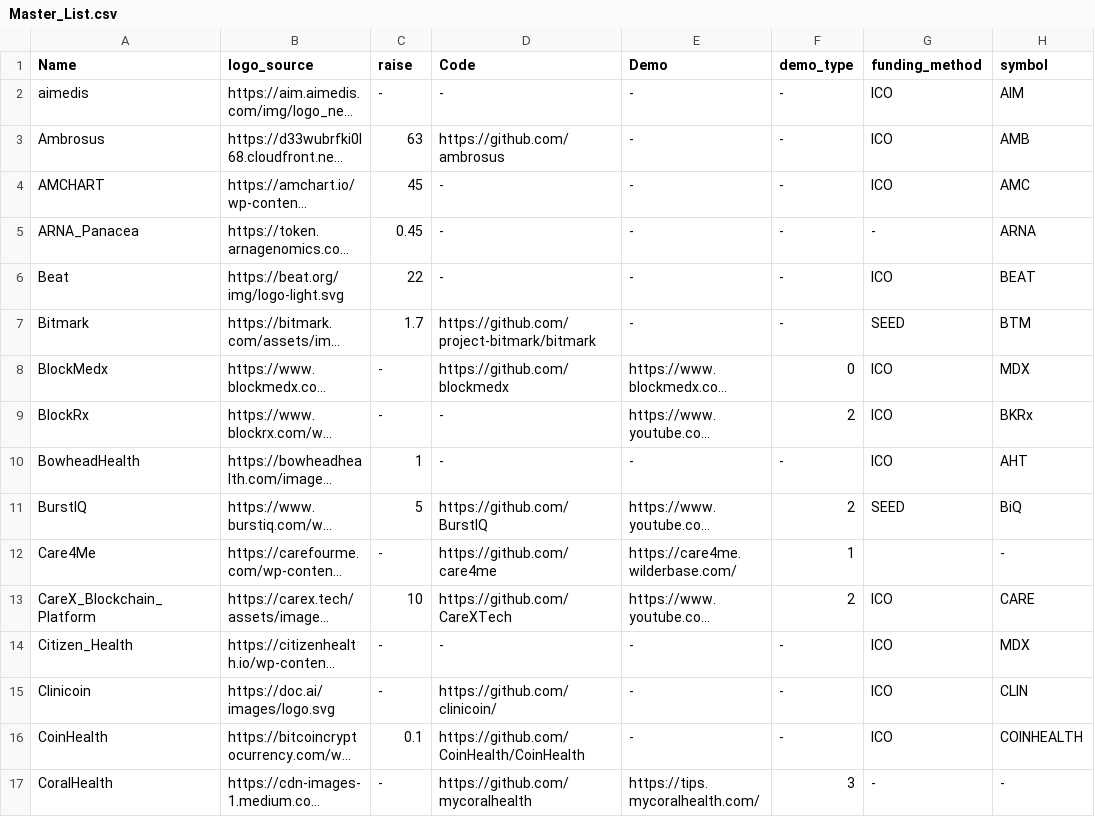
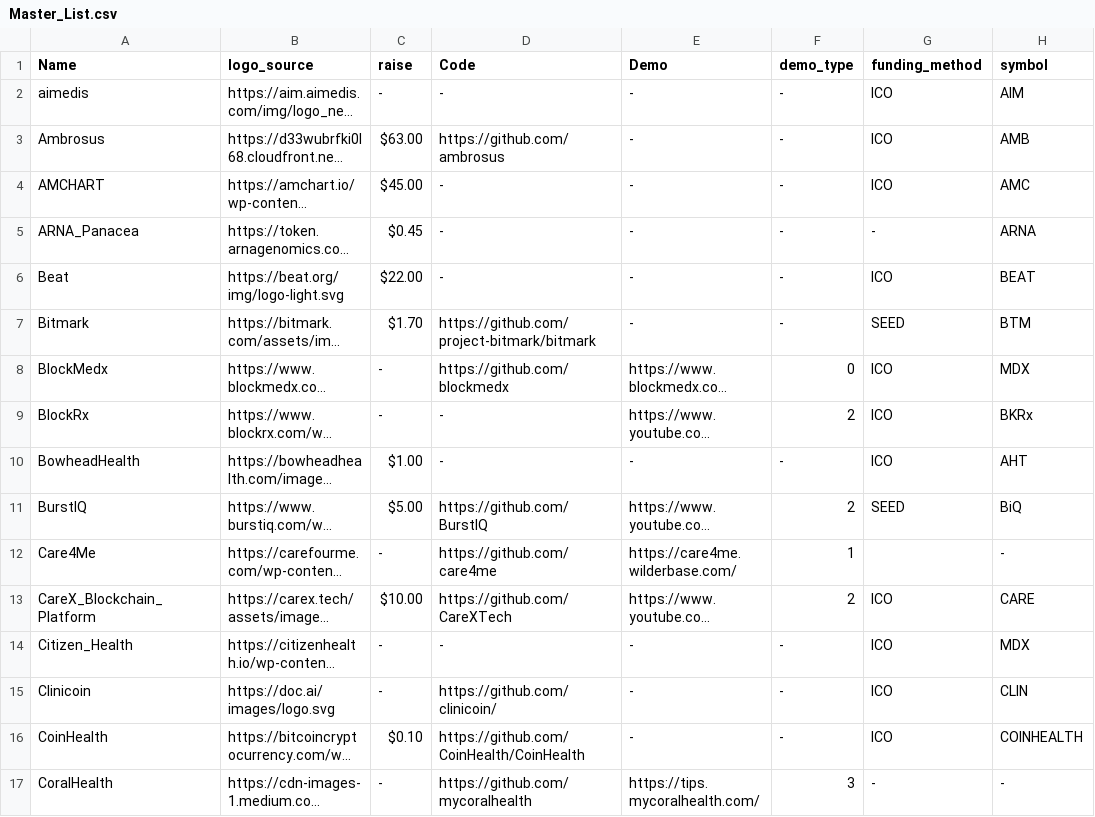
Before and after one commit to HD2i/biomedical-blockchain, a CSV file: Master_List.csv, drawn as a sheet; only a part is shown; long unchanged cells end in …; the diff covers the shown part only; the diff names each change by its address in the sheet, - before the commit and + after, or states it on an @@ line.

Commit message:
Updated funds type to currency in table

```diff
--- a/Master_List.csv
+++ b/Master_List.csv
-C3 (raise): 63
+C3 (raise): $63.00
-C4 (raise): 45
+C4 (raise): $45.00
-C5 (raise): 0.45
+C5 (raise): $0.45
-C6 (raise): 22
+C6 (raise): $22.00
-C7 (raise): 1.7
+C7 (raise): $1.70
-C10 (raise): 1
+C10 (raise): $1.00
-C11 (raise): 5
+C11 (raise): $5.00
-C13 (raise): 10
+C13 (raise): $10.00
-C16 (raise): 0.1
+C16 (raise): $0.10
```
Also changed, not shown: 33 edited cells elsewhere in this file.
